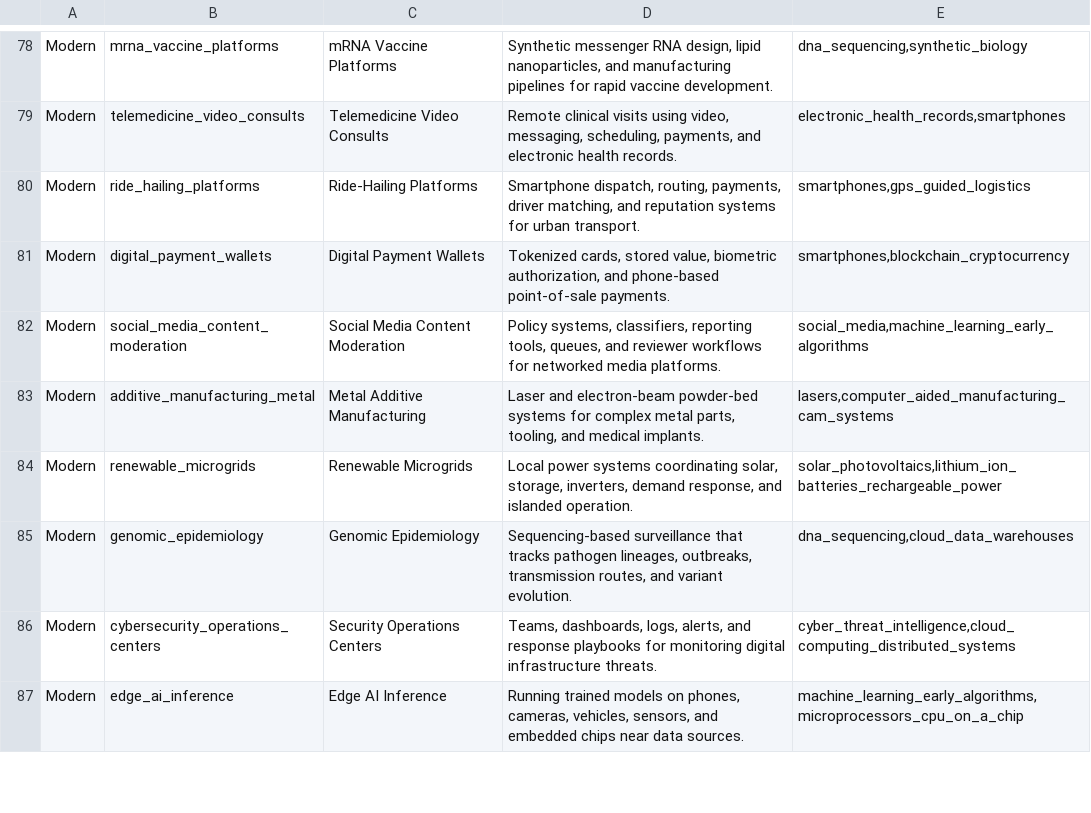
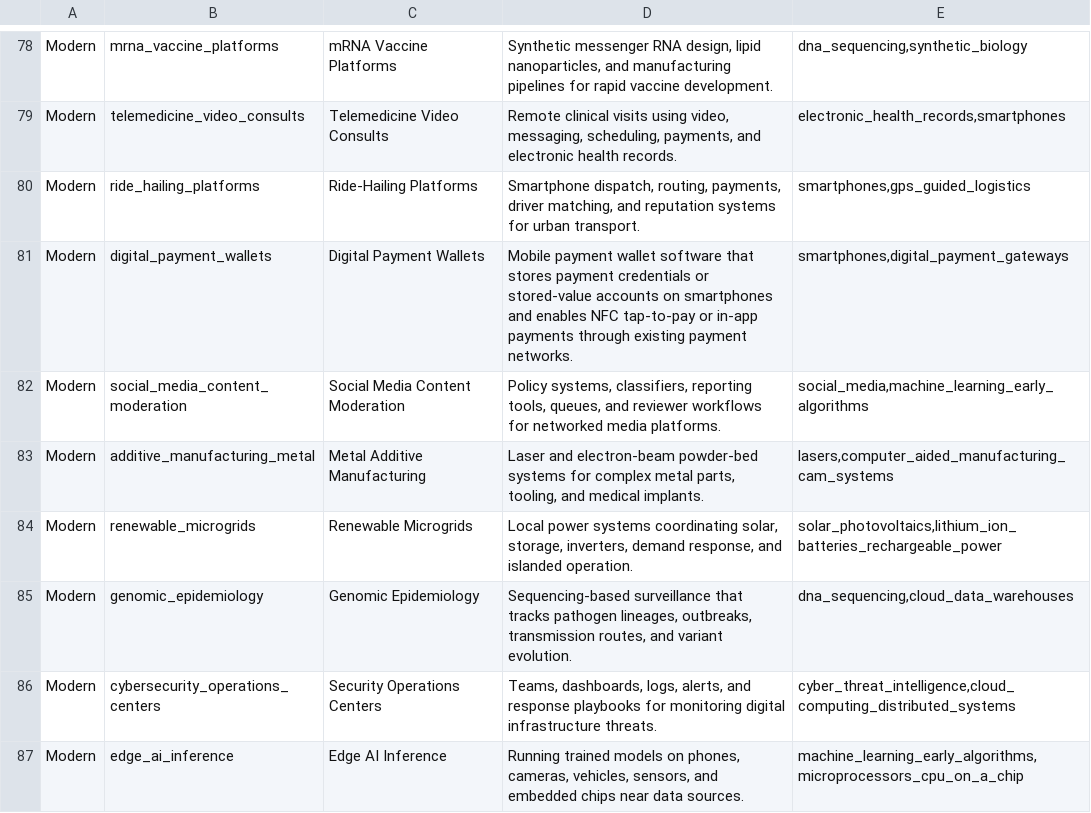
Before and after one commit to yodakohl/techtree, a TSV file: data/expansion/human-tech-bulk-3.tsv, drawn as a sheet; only a part is shown, gaps mark what is left out.

```diff
--- a/data/expansion/human-tech-bulk-3.tsv
+++ b/data/expansion/human-tech-bulk-3.tsv
@@ -80,3 +80,3 @@ Modern	telemedicine_video_consults	Telemedicine Video Consults	Remote clinical v
 Modern	ride_hailing_platforms	Ride-Hailing Platforms	Smartphone dispatch, routing, payments, driver matching, and reputation systems for urban transport.	smartphones,gps_guided_logistics
-Modern	digital_payment_wallets	Digital Payment Wallets	Tokenized cards, stored value, biometric authorization, and phone-based point-of-sale payments.	smartphones,blockchain_cryptocurrency
+Modern	digital_payment_wallets	Digital Payment Wallets	Mobile payment wallet software that stores payment credentials or stored-value accounts on smartphones and enables NFC tap-to-pay or in-app payments through existing payment networks.	smartphones,digital_payment_gateways
 Modern	social_media_content_moderation	Social Media Content Moderation	Policy systems, classifiers, reporting tools, queues, and reviewer workflows for networked media platforms.	social_media,machine_learning_early_algorithms
```
Also changed, not shown: 6 other files.
